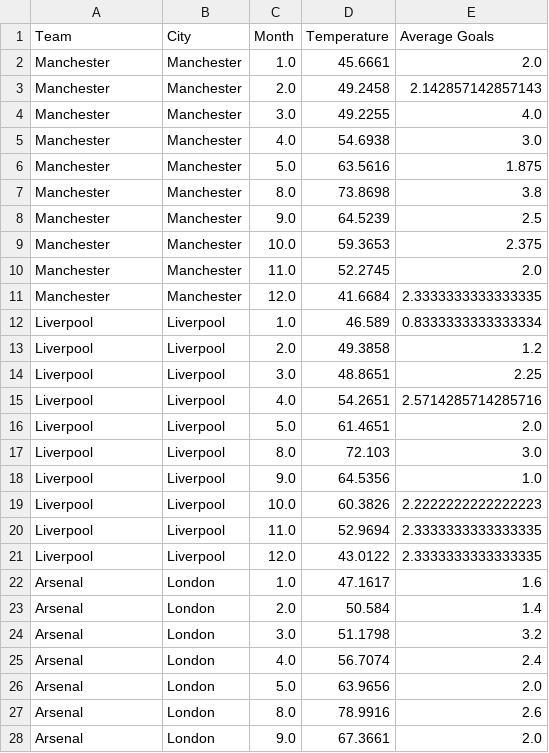
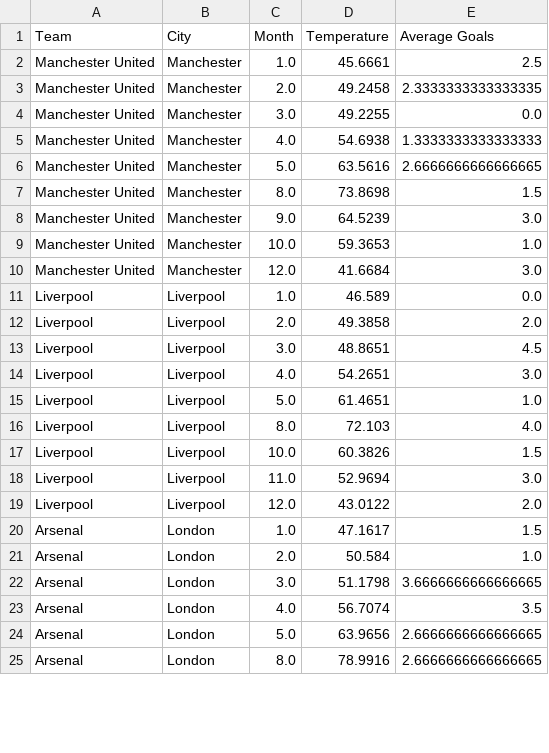
Before and after one commit to andypan1/si206-final-project, a CSV file: team_goals_vs_temperature.csv, drawn as a sheet; only a part is shown; the diff covers the shown part only.

```diff
--- a/team_goals_vs_temperature.csv
+++ b/team_goals_vs_temperature.csv
@@ -1,28 +1,25 @@
 Team,City,Month,Temperature,Average Goals
-Manchester,Manchester,1.0,45.6661,2.0
-Manchester,Manchester,2.0,49.2458,2.142857142857143
-Manchester,Manchester,3.0,49.2255,4.0
-Manchester,Manchester,4.0,54.6938,3.0
-Manchester,Manchester,5.0,63.5616,1.875
-Manchester,Manchester,8.0,73.8698,3.8
-Manchester,Manchester,9.0,64.5239,2.5
-Manchester,Manchester,10.0,59.3653,2.375
-Manchester,Manchester,11.0,52.2745,2.0
-Manchester,Manchester,12.0,41.6684,2.3333333333333335
-Liverpool,Liverpool,1.0,46.589,0.8333333333333334
-Liverpool,Liverpool,2.0,49.3858,1.2
-Liverpool,Liverpool,3.0,48.8651,2.25
-Liverpool,Liverpool,4.0,54.2651,2.5714285714285716
-Liverpool,Liverpool,5.0,61.4651,2.0
-Liverpool,Liverpool,8.0,72.103,3.0
-Liverpool,Liverpool,9.0,64.5356,1.0
-Liverpool,Liverpool,10.0,60.3826,2.2222222222222223
-Liverpool,Liverpool,11.0,52.9694,2.3333333333333335
-Liverpool,Liverpool,12.0,43.0122,2.3333333333333335
-Arsenal,London,1.0,47.1617,1.6
-Arsenal,London,2.0,50.584,1.4
-Arsenal,London,3.0,51.1798,3.2
-Arsenal,London,4.0,56.7074,2.4
-Arsenal,London,5.0,63.9656,2.0
-Arsenal,London,8.0,78.9916,2.6
-Arsenal,London,9.0,67.3661,2.0
+Manchester United,Manchester,1.0,45.6661,2.5
+Manchester United,Manchester,2.0,49.2458,2.3333333333333335
+Manchester United,Manchester,3.0,49.2255,0.0
+Manchester United,Manchester,4.0,54.6938,1.3333333333333333
+Manchester United,Manchester,5.0,63.5616,2.6666666666666665
+Manchester United,Manchester,8.0,73.8698,1.5
+Manchester United,Manchester,9.0,64.5239,3.0
+Manchester United,Manchester,10.0,59.3653,1.0
+Manchester United,Manchester,12.0,41.6684,3.0
+Liverpool,Liverpool,1.0,46.589,0.0
+Liverpool,Liverpool,2.0,49.3858,2.0
+Liverpool,Liverpool,3.0,48.8651,4.5
+Liverpool,Liverpool,4.0,54.2651,3.0
+Liverpool,Liverpool,5.0,61.4651,1.0
+Liverpool,Liverpool,8.0,72.103,4.0
+Liverpool,Liverpool,10.0,60.3826,1.5
+Liverpool,Liverpool,11.0,52.9694,3.0
+Liverpool,Liverpool,12.0,43.0122,2.0
+Arsenal,London,1.0,47.1617,1.5
+Arsenal,London,2.0,50.584,1.0
+Arsenal,London,3.0,51.1798,3.6666666666666665
+Arsenal,London,4.0,56.7074,3.5
+Arsenal,London,5.0,63.9656,2.6666666666666665
+Arsenal,London,8.0,78.9916,2.6666666666666665
```
Also changed, not shown: 19 added rows, 2 removed rows and 11 edited cells elsewhere in this file, 3 other files.
